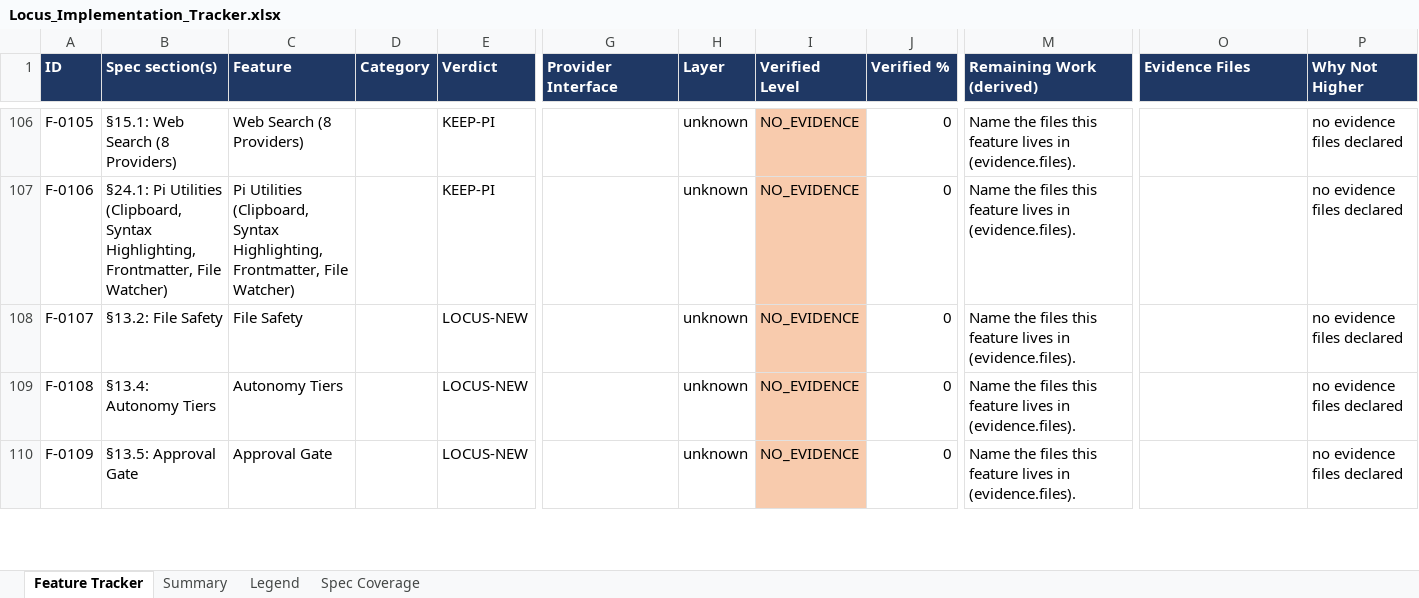
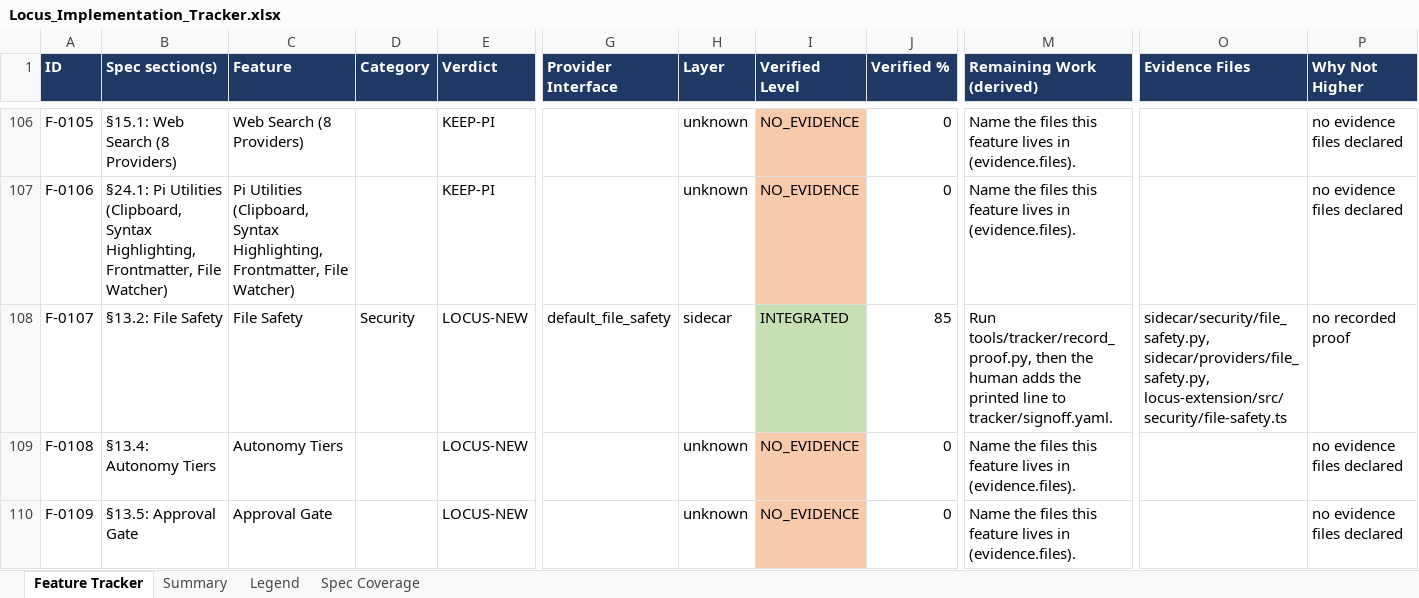
Before and after one commit to Shivamxp23/Locus-OS, an Excel workbook: .keysndocs/Documentation/Implementation Plans/Implementation Report/Locus_Implementation_Tracker.xlsx, sheet Feature Tracker, drawn as a sheet; only a part is shown, gaps mark what is left out; values as stored, in another font and other column widths than the file's, no borders; the diff names each change by its address in the sheet, - before the commit and + after, or states it on an @@ line.

Commit message:
chore(agile): refresh tracker status and workbook for US-69 (F-0107)

```diff
--- a/.keysndocs/Documentation/Implementation Plans/Implementation Report/Locus_Implementation_Tracker.xlsx (sheet Feature Tracker)
+++ b/.keysndocs/Documentation/Implementation Plans/Implementation Report/Locus_Implementation_Tracker.xlsx (sheet Feature Tracker)
-D108 (Category): (empty)
+D108 (Category): Security
-G108 (Provider Interface): (empty)
+G108 (Provider Interface): default_file_safety
-H108 (Layer): unknown
+H108 (Layer): sidecar
-I108 (Verified Level): NO_EVIDENCE
+I108 (Verified Level): INTEGRATED
-I108 fill: #F8CBAD
+I108 fill: #C6E0B4
-J108 (Verified %): 0
+J108 (Verified %): 85
-M108 (Remaining Work (derived)): Name the files this feature lives in (evidence.files).
+M108 (Remaining Work (derived)): Run tools/tracker/record_proof.py, then the human adds the printed line to tracker/signoff.yaml.
-O108 (Evidence Files): (empty)
+O108 (Evidence Files): sidecar/security/file_safety.py, sidecar/providers/file_safety.py, locus-extension/src/security/file-safety.ts
-P108 (Why Not Higher): no evidence files declared
+P108 (Why Not Higher): no recorded proof
```
Also changed, not shown: sheet Summary, 3 other files.
